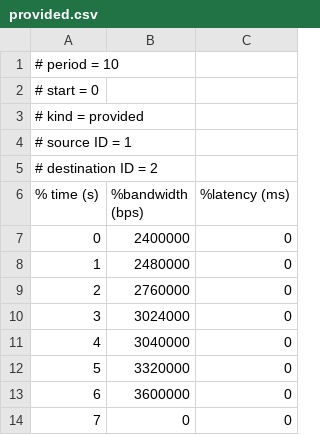
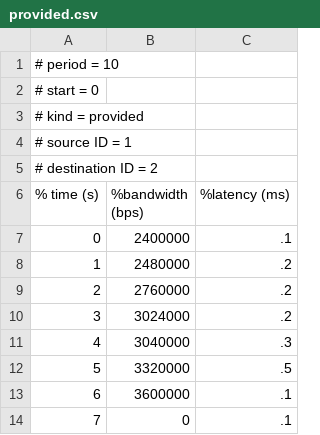
Before and after one commit to finger563/cbsat, a CSV file: src/analysis/v2.0/ddos/provided.csv, drawn as a sheet.

```diff
--- a/src/analysis/v2.0/ddos/provided.csv
+++ b/src/analysis/v2.0/ddos/provided.csv
@@ -6,9 +6,9 @@
 % time (s), %bandwidth (bps), %latency (ms)
-0,2400000,0
-1,2480000,0
-2,2760000,0
-3,3024000,0
-4,3040000,0
-5,3320000,0
-6,3600000,0
-7,0,0
+0,2400000,.1
+1,2480000,.2
+2,2760000,.2
+3,3024000,.2
+4,3040000,.3
+5,3320000,.5
+6,3600000,.1
+7,0,.1
```
Also changed, not shown: 2 other files.
